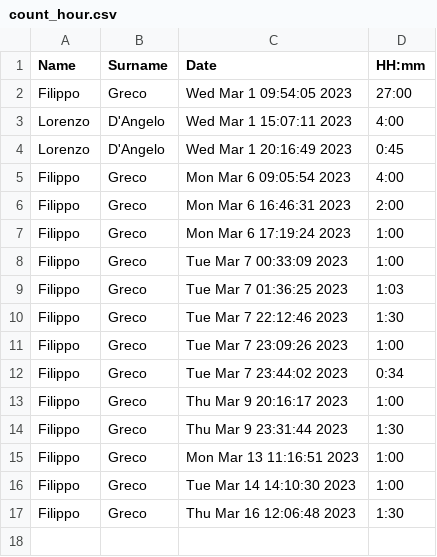
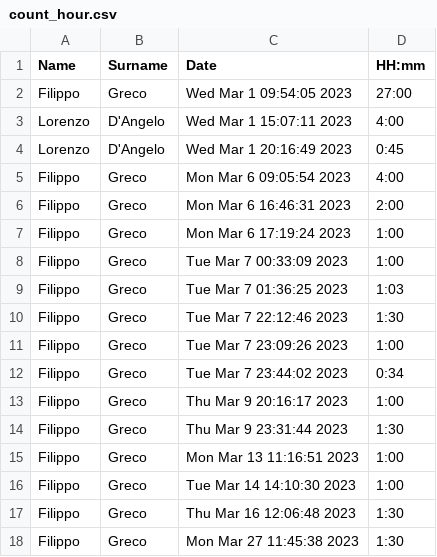
Before and after one commit to FisioManager/ManagerialeFisioterapia, a CSV file: shared/count_hours/count_hour.csv, drawn as a sheet; the diff names each change by its address in the sheet, - before the commit and + after, or states it on an @@ line.

```diff
--- a/shared/count_hours/count_hour.csv
+++ b/shared/count_hours/count_hour.csv
+row 18: Filippo | Greco | Mon Mar 27 11:45:38 2023 | 1:30
```
Also changed, not shown: 4 other files.
